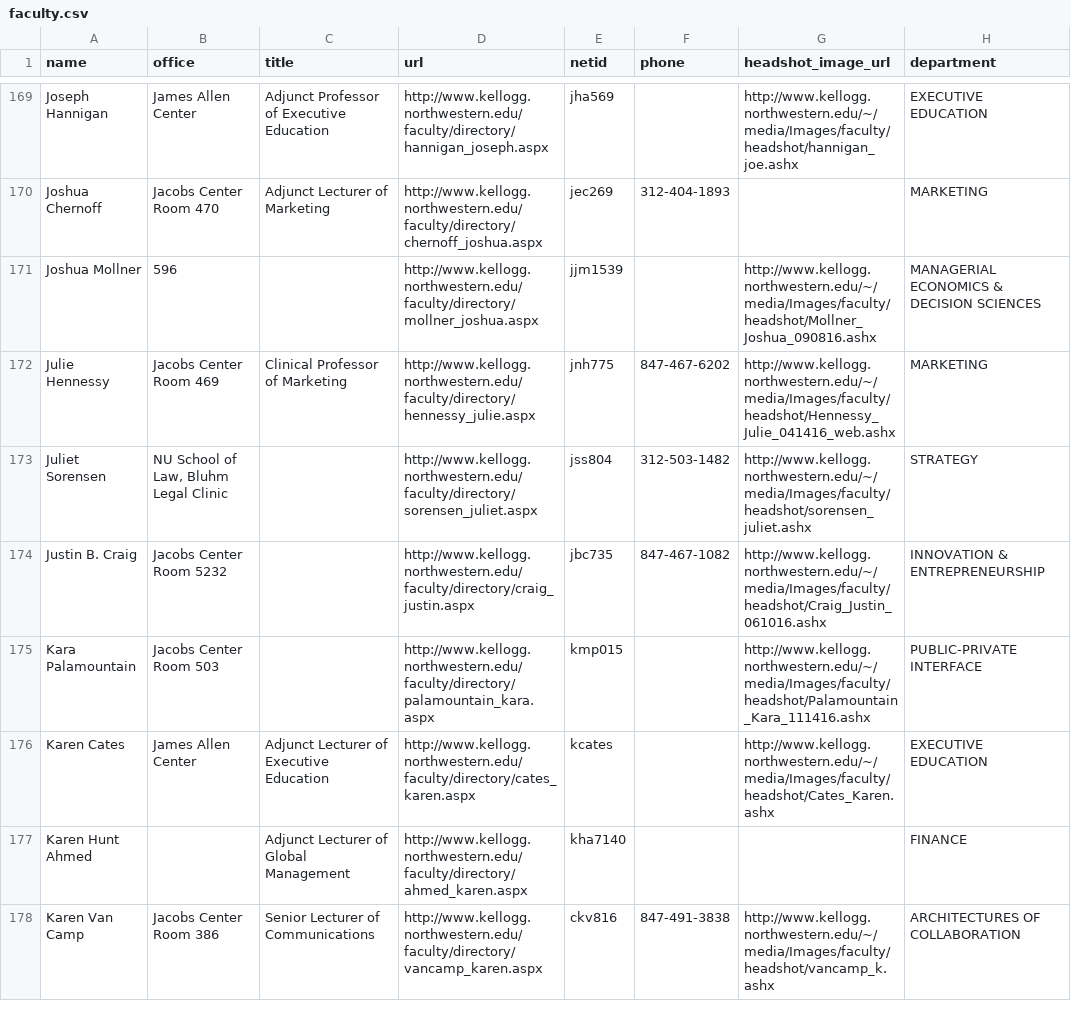
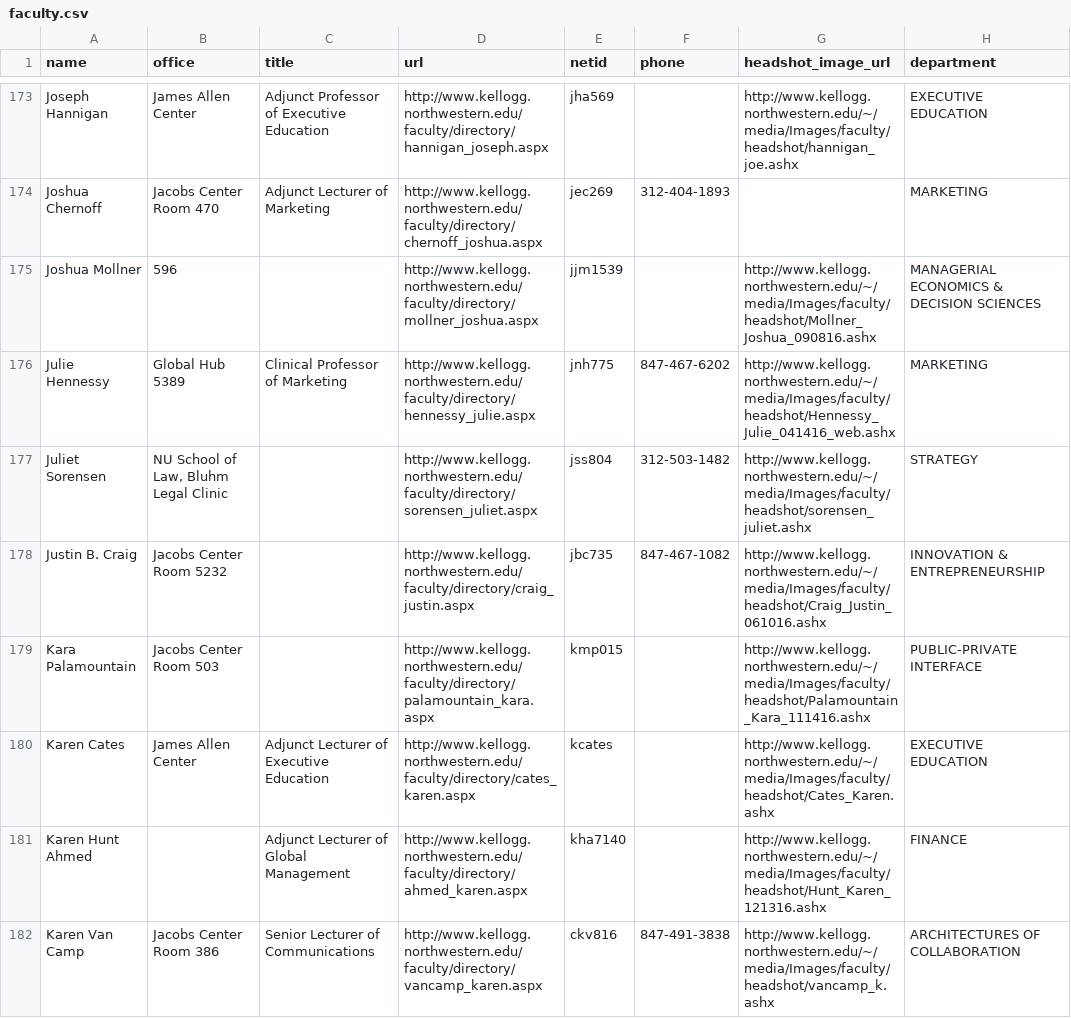
Before and after one commit to nrrb/kellogg_faculty_directory, a CSV file: faculty.csv, drawn as a sheet; only a part is shown, gaps mark what is left out; the diff covers the shown part only.

```diff
--- a/faculty.csv
+++ b/faculty.csv
@@ -171,3 +175,3 @@ Joshua Chernoff,Jacobs Center Room 470,Adjunct Lecturer of Marketing,http://www.
 Joshua Mollner,596,,http://www.kellogg.northwestern.edu/faculty/directory/mollner_joshua.aspx,jjm1539,,http://www.kellogg.northwestern.edu/~/media/Images/faculty/headshot/Mollner_Joshua_090816.ashx,MANAGERIAL ECONOMICS & DECISION SCIENCES
-Julie Hennessy,Jacobs Center Room 469,Clinical Professor of Marketing,http://www.kellogg.northwestern.edu/faculty/directory/hennessy_julie.aspx,jnh775,847-467-6202,http://www.kellogg.northwestern.edu/~/media/Images/faculty/headshot/Hennessy_Julie_041416_web.ashx,MARKETING
+Julie Hennessy,Global Hub 5389,Clinical Professor of Marketing,http://www.kellogg.northwestern.edu/faculty/directory/hennessy_julie.aspx,jnh775,847-467-6202,http://www.kellogg.northwestern.edu/~/media/Images/faculty/headshot/Hennessy_Julie_041416_web.ashx,MARKETING
 Juliet Sorensen,"NU School of Law, Bluhm Legal Clinic",,http://www.kellogg.northwestern.edu/faculty/directory/sorensen_juliet.aspx,jss804,312-503-1482,http://www.kellogg.northwestern.edu/~/media/Images/faculty/headshot/sorensen_juliet.ashx,STRATEGY
@@ -176,3 +180,3 @@ Kara Palamountain,Jacobs Center Room 503,,http://www.kellogg.northwestern.edu/fa
 Karen Cates,James Allen Center,Adjunct Lecturer of Executive Education,http://www.kellogg.northwestern.edu/faculty/directory/cates_karen.aspx,kcates,,http://www.kellogg.northwestern.edu/~/media/Images/faculty/headshot/Cates_Karen.ashx,EXECUTIVE EDUCATION
-Karen Hunt Ahmed,,Adjunct Lecturer of Global Management,http://www.kellogg.northwestern.edu/faculty/directory/ahmed_karen.aspx,kha7140,,,FINANCE
+Karen Hunt Ahmed,,Adjunct Lecturer of Global Management,http://www.kellogg.northwestern.edu/faculty/directory/ahmed_karen.aspx,kha7140,,http://www.kellogg.northwestern.edu/~/media/Images/faculty/headshot/Hunt_Karen_121316.ashx,FINANCE
 Karen Van Camp,Jacobs Center Room 386,Senior Lecturer of Communications,http://www.kellogg.northwestern.edu/faculty/directory/vancamp_karen.aspx,ckv816,847-491-3838,http://www.kellogg.northwestern.edu/~/media/Images/faculty/headshot/vancamp_k.ashx,ARCHITECTURES OF COLLABORATION
```
Also changed, not shown: 8 added rows and 75 edited cells elsewhere in this file, 4 other files.
